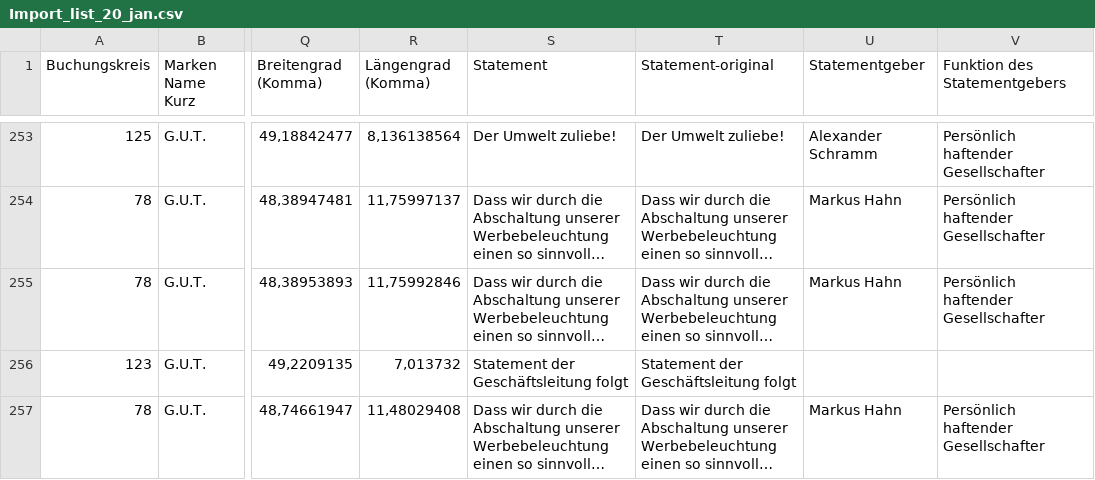
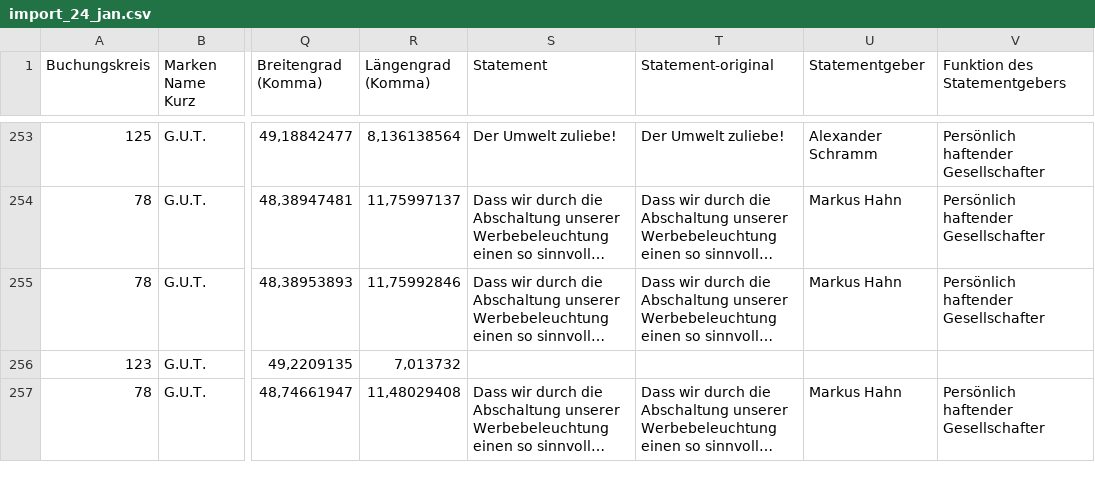
Before and after one commit to Diane-Kang/PE-import-Unternehmensgruppe, a CSV file: import_24_jan.csv (was Import_list_20_jan.csv), drawn as a sheet; only a part is shown, gaps mark what is left out; long unchanged cells end in …; the diff covers the shown part only; the diff names each change by its address in the sheet, - before the commit and + after, or states it on an @@ line.

```diff
--- a/Import_list_20_jan.csv
+++ b/import_24_jan.csv
-S256 (Statement): Statement der Geschäftsleitung folgt
+S256 (Statement): (empty)
-T256 (Statement-original): Statement der Geschäftsleitung folgt
+T256 (Statement-original): (empty)
```
Also changed, not shown: 62 edited cells elsewhere in this file, 2 other files.
